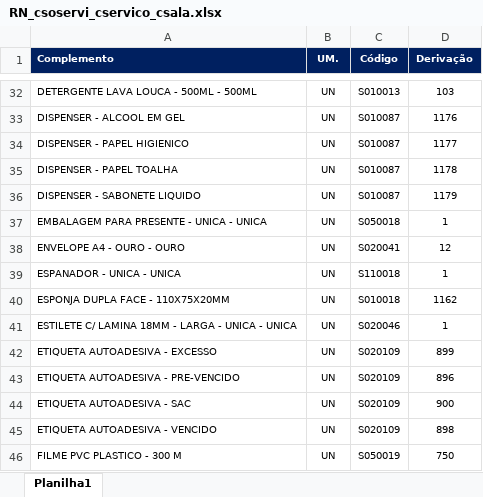
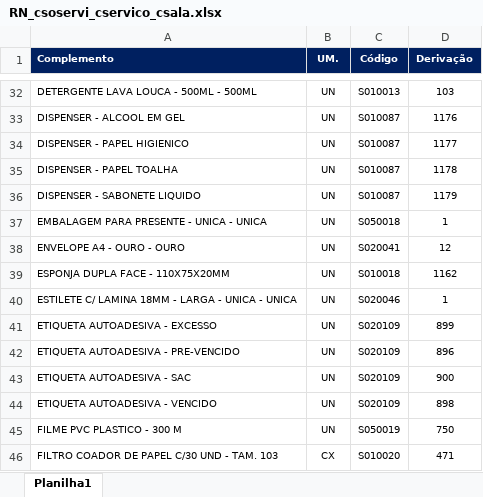
Before and after one commit to suprimentosdg/portal-suprimentos, an Excel workbook: pages/RN_csoservi_cservico_csala.xlsx, sheet Planilha1, drawn as a sheet; only a part is shown, gaps mark what is left out; the shorter side is filled out with more unchanged rows; values as stored, in another font and other column widths than the file's, no borders; conditional formats not drawn; the diff names each change by its address in the sheet, - before the commit and + after, or states it on an @@ line.

```diff
--- a/pages/RN_csoservi_cservico_csala.xlsx (sheet Planilha1)
+++ b/pages/RN_csoservi_cservico_csala.xlsx (sheet Planilha1)
-row 39: ESPANADOR - UNICA - UNICA | UN | S110018 | 1
```
Also changed, not shown: pages/RN_csoservi_cservico_ssala.xlsx, pages/RN_csoservi_sservico_csala.xlsx, 1 other file.
